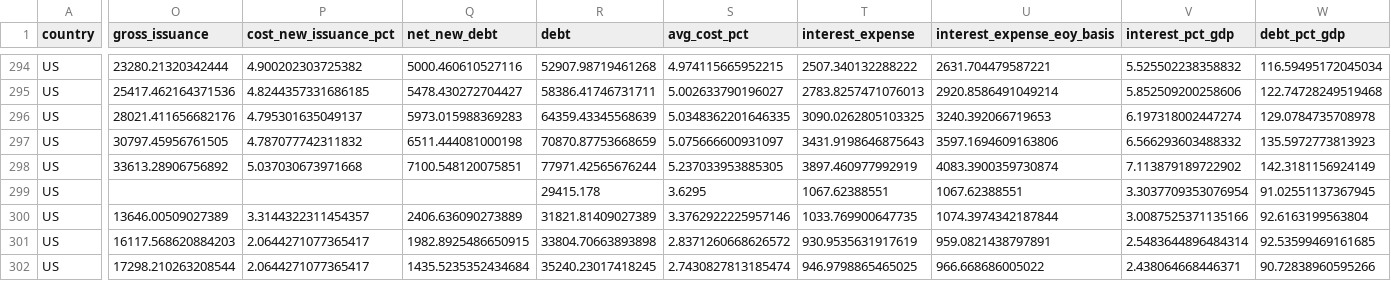
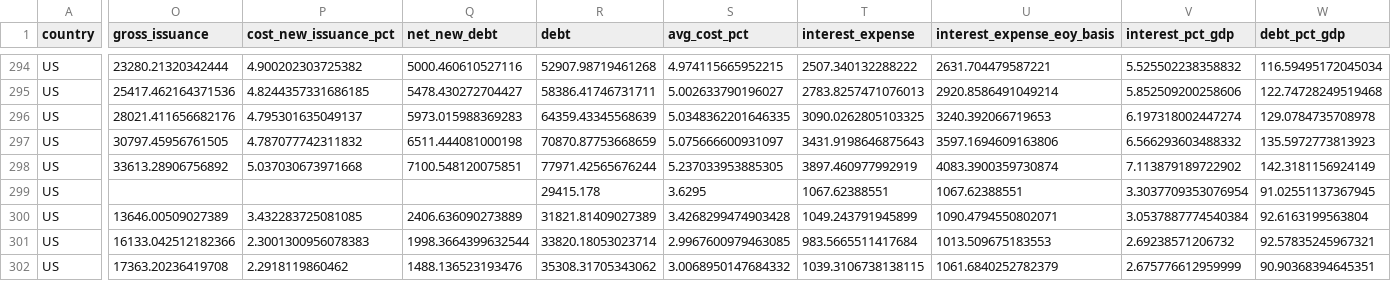
Before and after one commit to miksb99/Sovereign-Interest-Expense-Scenarios, a CSV file: outputs/2026/ALL_detail_paths.csv, drawn as a sheet; only a part is shown, gaps mark what is left out; the diff covers the shown part only; the diff names each change by its address in the sheet, - before the commit and + after, or states it on an @@ line.

```diff
--- a/outputs/2026/ALL_detail_paths.csv
+++ b/outputs/2026/ALL_detail_paths.csv
-P300 (cost_new_issuance_pct): 3.3144322311454357
+P300 (cost_new_issuance_pct): 3.432283725081085
-S300 (avg_cost_pct): 3.3762922225957146
+S300 (avg_cost_pct): 3.4268299474903428
-T300 (interest_expense): 1033.769900647735
+T300 (interest_expense): 1049.243791945899
-U300 (interest_expense_eoy_basis): 1074.3974342187844
+U300 (interest_expense_eoy_basis): 1090.4794550802071
-V300 (interest_pct_gdp): 3.0087525371135166
+V300 (interest_pct_gdp): 3.0537887774540384
-O301 (gross_issuance): 16117.568620884203
+O301 (gross_issuance): 16133.042512182366
-P301 (cost_new_issuance_pct): 2.0644271077365417
+P301 (cost_new_issuance_pct): 2.3001300956078383
-Q301 (net_new_debt): 1982.8925486650915
+Q301 (net_new_debt): 1998.3664399632544
-R301 (debt): 33804.70663893898
+R301 (debt): 33820.18053023714
-S301 (avg_cost_pct): 2.8371260668626572
+S301 (avg_cost_pct): 2.9967600979463085
-T301 (interest_expense): 930.9535631917619
+T301 (interest_expense): 983.5665511417684
-U301 (interest_expense_eoy_basis): 959.0821438797891
+U301 (interest_expense_eoy_basis): 1013.509675183553
-V301 (interest_pct_gdp): 2.5483644896484314
+V301 (interest_pct_gdp): 2.69238571206732
-W301 (debt_pct_gdp): 92.53599469161685
+W301 (debt_pct_gdp): 92.57835245967321
-O302 (gross_issuance): 17298.210263208544
+O302 (gross_issuance): 17363.20236419708
-P302 (cost_new_issuance_pct): 2.0644271077365417
+P302 (cost_new_issuance_pct): 2.2918119860462
-Q302 (net_new_debt): 1435.5235352434684
+Q302 (net_new_debt): 1488.136523193476
-R302 (debt): 35240.23017418245
+R302 (debt): 35308.31705343062
-S302 (avg_cost_pct): 2.7430827813185474
+S302 (avg_cost_pct): 3.0068950147684332
-T302 (interest_expense): 946.9798865465025
+T302 (interest_expense): 1039.3106738138115
-U302 (interest_expense_eoy_basis): 966.668686005022
+U302 (interest_expense_eoy_basis): 1061.6840252782379
-V302 (interest_pct_gdp): 2.438064668446371
+V302 (interest_pct_gdp): 2.675776612959999
-W302 (debt_pct_gdp): 90.72838960595266
+W302 (debt_pct_gdp): 90.90368394645351
```
Also changed, not shown: 96 edited cells elsewhere in this file, outputs/2026/ALL_assumptions.csv, outputs/2026/ALL_interest_to_gdp.csv, 17 other files.
